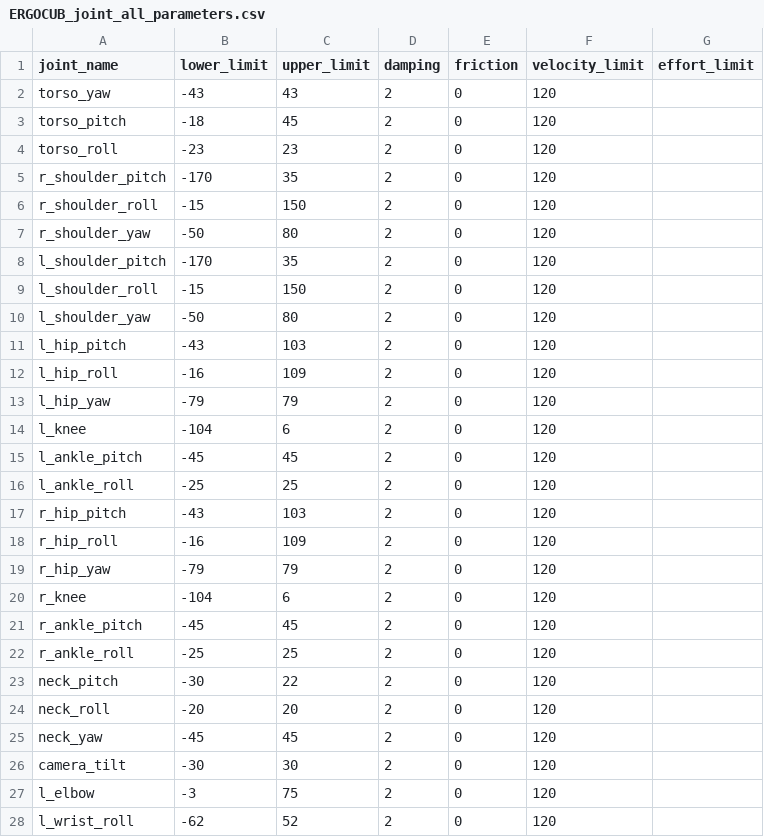
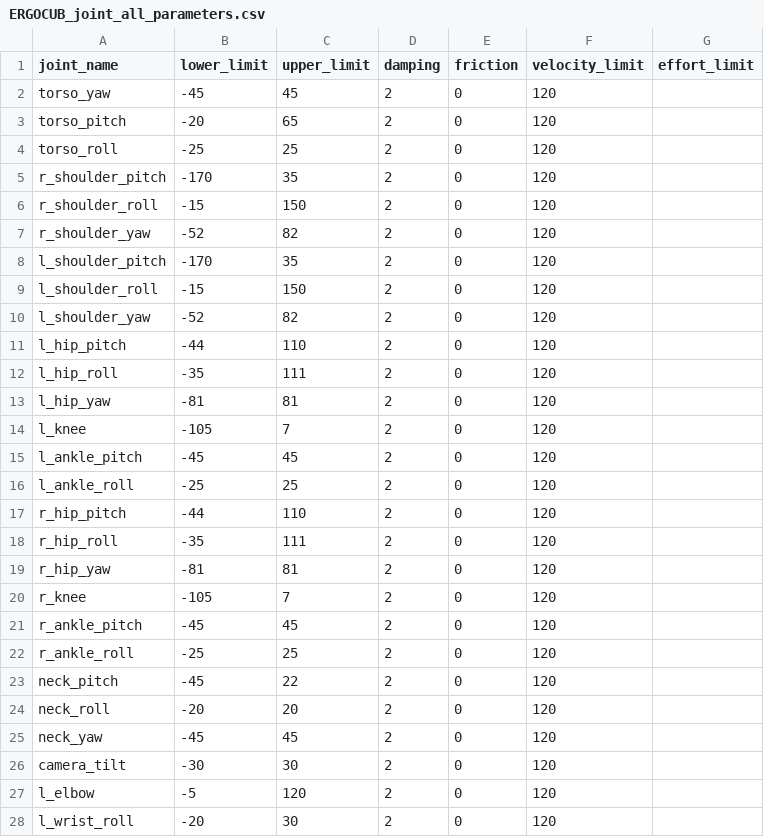
Before and after one commit to icub-tech-iit/ergocub-software, a CSV file: urdf/creo2urdf/data/common/ERGOCUB_joint_all_parameters.csv, drawn as a sheet; only a part is shown; the diff covers the shown part only.

Commit message:
Update ERGOCUB_joint_all_parameters.csv
Aligned RoMs as discussed in https://github.com/icub-tech-iit/ergocub-software/issues/294.

```diff
--- a/urdf/creo2urdf/data/common/ERGOCUB_joint_all_parameters.csv
+++ b/urdf/creo2urdf/data/common/ERGOCUB_joint_all_parameters.csv
@@ -1,24 +1,24 @@
 joint_name,lower_limit,upper_limit,damping,friction,velocity_limit,effort_limit
-torso_yaw,-43,43,2,0,120,
-torso_pitch,-18,45,2,0,120,
-torso_roll,-23,23,2,0,120,
+torso_yaw,-45,45,2,0,120,
+torso_pitch,-20,65,2,0,120,
+torso_roll,-25,25,2,0,120,
 r_shoulder_pitch,-170,35,2,0,120,
 r_shoulder_roll,-15,150,2,0,120,
-r_shoulder_yaw,-50,80,2,0,120,
+r_shoulder_yaw,-52,82,2,0,120,
 l_shoulder_pitch,-170,35,2,0,120,
 l_shoulder_roll,-15,150,2,0,120,
-l_shoulder_yaw,-50,80,2,0,120,
-l_hip_pitch,-43,103,2,0,120,
-l_hip_roll,-16,109,2,0,120,
-l_hip_yaw,-79,79,2,0,120,
-l_knee,-104,6,2,0,120,
+l_shoulder_yaw,-52,82,2,0,120,
+l_hip_pitch,-44,110,2,0,120,
+l_hip_roll,-35,111,2,0,120,
+l_hip_yaw,-81,81,2,0,120,
+l_knee,-105,7,2,0,120,
 l_ankle_pitch,-45,45,2,0,120,
 l_ankle_roll,-25,25,2,0,120,
-r_hip_pitch,-43,103,2,0,120,
-r_hip_roll,-16,109,2,0,120,
-r_hip_yaw,-79,79,2,0,120,
-r_knee,-104,6,2,0,120,
+r_hip_pitch,-44,110,2,0,120,
+r_hip_roll,-35,111,2,0,120,
+r_hip_yaw,-81,81,2,0,120,
+r_knee,-105,7,2,0,120,
 r_ankle_pitch,-45,45,2,0,120,
 r_ankle_roll,-25,25,2,0,120,
-neck_pitch,-30,22,2,0,120,
+neck_pitch,-45,22,2,0,120,
 neck_roll,-20,20,2,0,120,
@@ -26,3 +26,3 @@ neck_yaw,-45,45,2,0,120,
 camera_tilt,-30,30,2,0,120,
-l_elbow,-3,75,2,0,120,
-l_wrist_roll,-62,52,2,0,120,
+l_elbow,-5,120,2,0,120,
+l_wrist_roll,-20,30,2,0,120,
```
Also changed, not shown: 8 edited cells elsewhere in this file.
